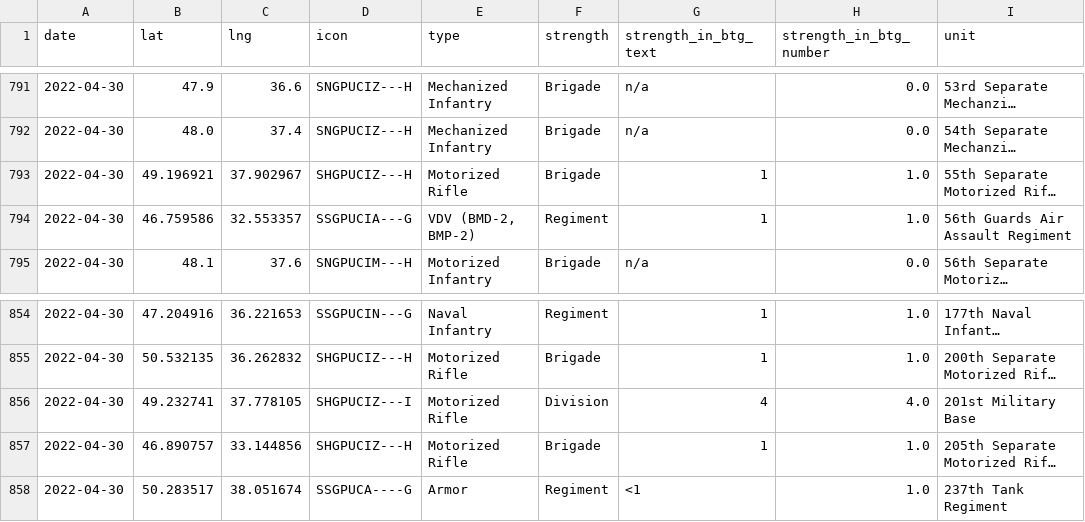
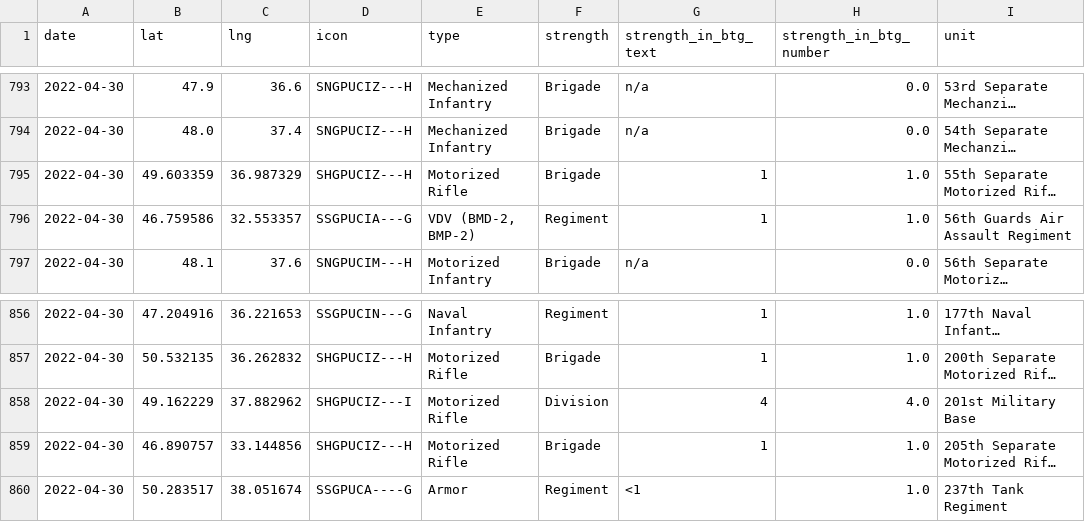
Before and after one commit to simonhuwiler/uawardata, a CSV file: data/csv/units_all.csv, drawn as a sheet; only a part is shown, gaps mark what is left out; long unchanged cells end in …; addresses are those after the commit; the diff covers the shown part only; the diff names each change by its address in the sheet, - before the commit and + after, or states it on an @@ line.

```diff
--- a/data/csv/units_all.csv
+++ b/data/csv/units_all.csv
-B795 (lat): 49.196921
+B795 (lat): 49.603359
-C795 (lng): 37.902967
+C795 (lng): 36.987329
-B858 (lat): 49.232741
+B858 (lat): 49.162229
-C858 (lng): 37.778105
+C858 (lng): 37.882962
```
Also changed, not shown: 2 added rows and 13 edited cells elsewhere in this file, data/csv/units_current.csv, 2 other files.
